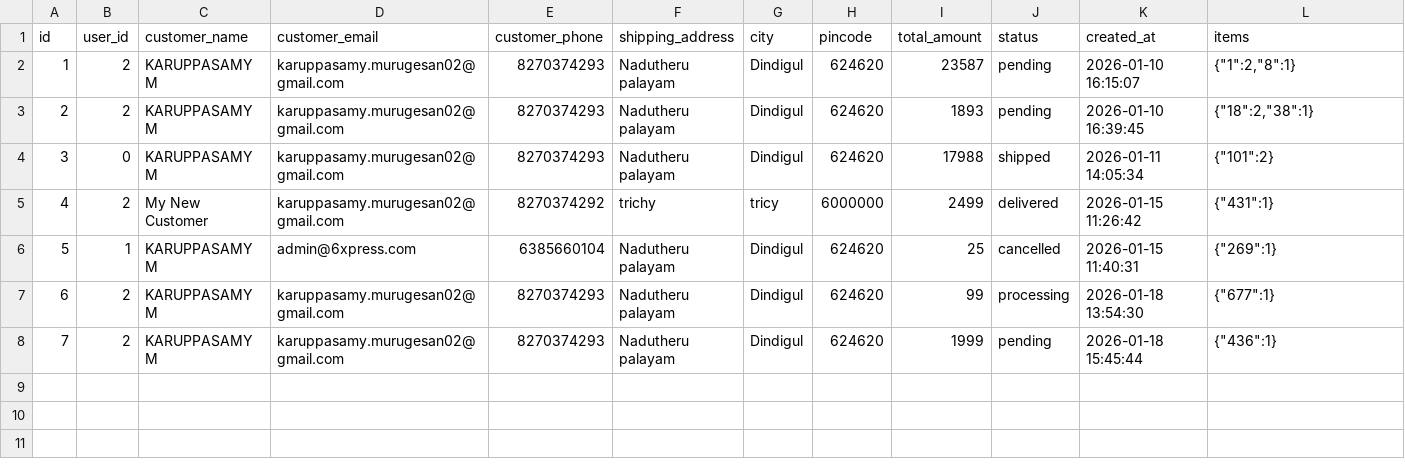
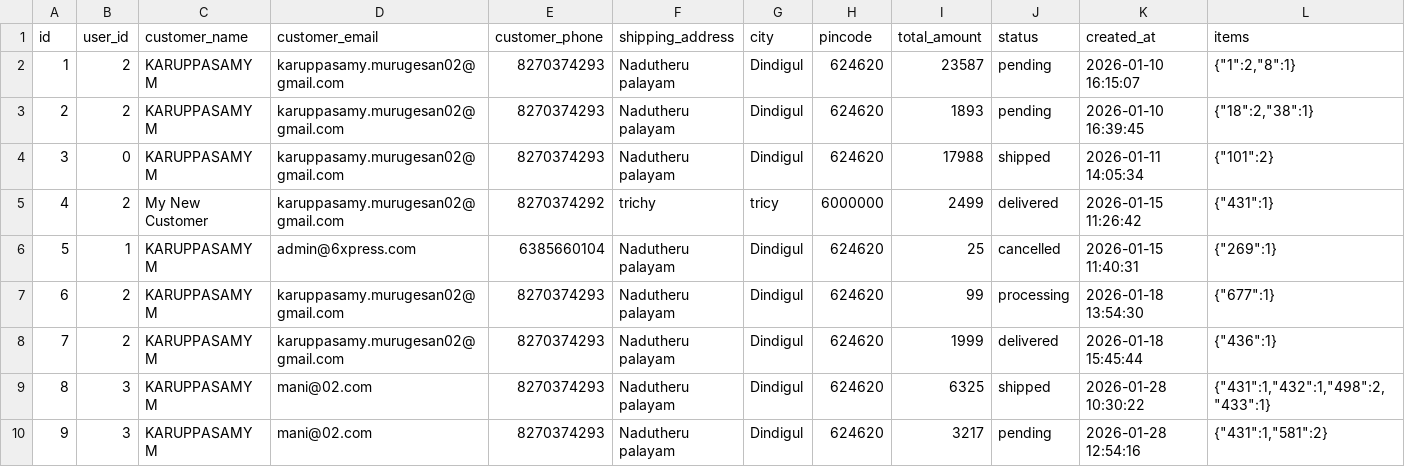
Before and after one commit to Mani-02nev/Php-projacts, a CSV file: data/orders.csv, drawn as a sheet.

```diff
--- a/data/orders.csv
+++ b/data/orders.csv
@@ -12,3 +12,7 @@ palayam",Dindigul,624620,25,cancelled,"2026-01-15 11:40:31","{""269"":1}"
 palayam",Dindigul,624620,99,processing,"2026-01-18 13:54:30","{""677"":1}"
-7,2,"KARUPPASAMY M",karuppasamy.murugesan02@gmail.com,8270374293,"Nadutheru
-palayam",Dindigul,624620,1999,pending,"2026-01-18 15:45:44","{""436"":1}"
+7,2,"KARUPPASAMY M",karuppasamy.murugesan02@gmail.com,8270374293,"Nadutheru
+palayam",Dindigul,624620,1999,delivered,"2026-01-18 15:45:44","{""436"":1}"
+8,3,"KARUPPASAMY M",mani@02.com,8270374293,"Nadutheru
+palayam",Dindigul,624620,6325,shipped,"2026-01-28 10:30:22","{""431"":1,""432"":1,""498"":2,""433"":1}"
+9,3,"KARUPPASAMY M",mani@02.com,8270374293,"Nadutheru
+palayam",Dindigul,624620,3217,pending,"2026-01-28 12:54:16","{""431"":1,""581"":2}"
```
Also changed, not shown: data/products.csv, 27 other files.
